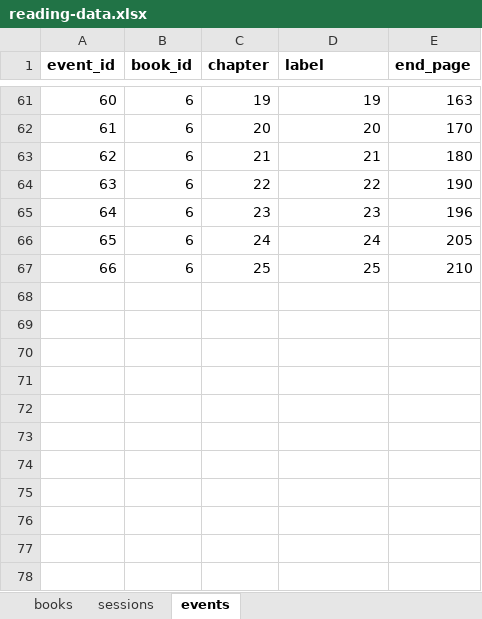
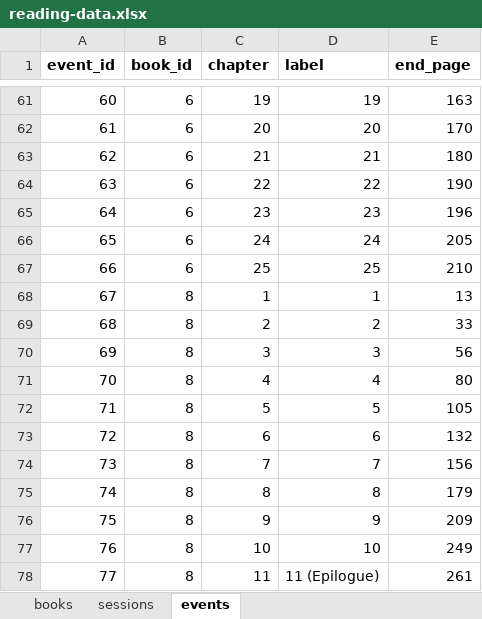
Before and after one commit to ericsmoore/reading-analysis, an Excel workbook: data/reading-data.xlsx, sheet events, drawn as a sheet; only a part is shown, gaps mark what is left out; values as stored, in another font and other column widths than the file's, no borders; the diff names each change by its address in the sheet, - before the commit and + after, or states it on an @@ line.

```diff
--- a/data/reading-data.xlsx (sheet events)
+++ b/data/reading-data.xlsx (sheet events)
+row 68: 67 | 8 | 1 | 1 | 13
+row 69: 68 | 8 | 2 | 2 | 33
+row 70: 69 | 8 | 3 | 3 | 56
+row 71: 70 | 8 | 4 | 4 | 80
+row 72: 71 | 8 | 5 | 5 | 105
+row 73: 72 | 8 | 6 | 6 | 132
+row 74: 73 | 8 | 7 | 7 | 156
+row 75: 74 | 8 | 8 | 8 | 179
+row 76: 75 | 8 | 9 | 9 | 209
+row 77: 76 | 8 | 10 | 10 | 249
+row 78: 77 | 8 | 11 | 11 (Epilogue) | 261
```
Also changed, not shown: sheet sessions, sheet books.
